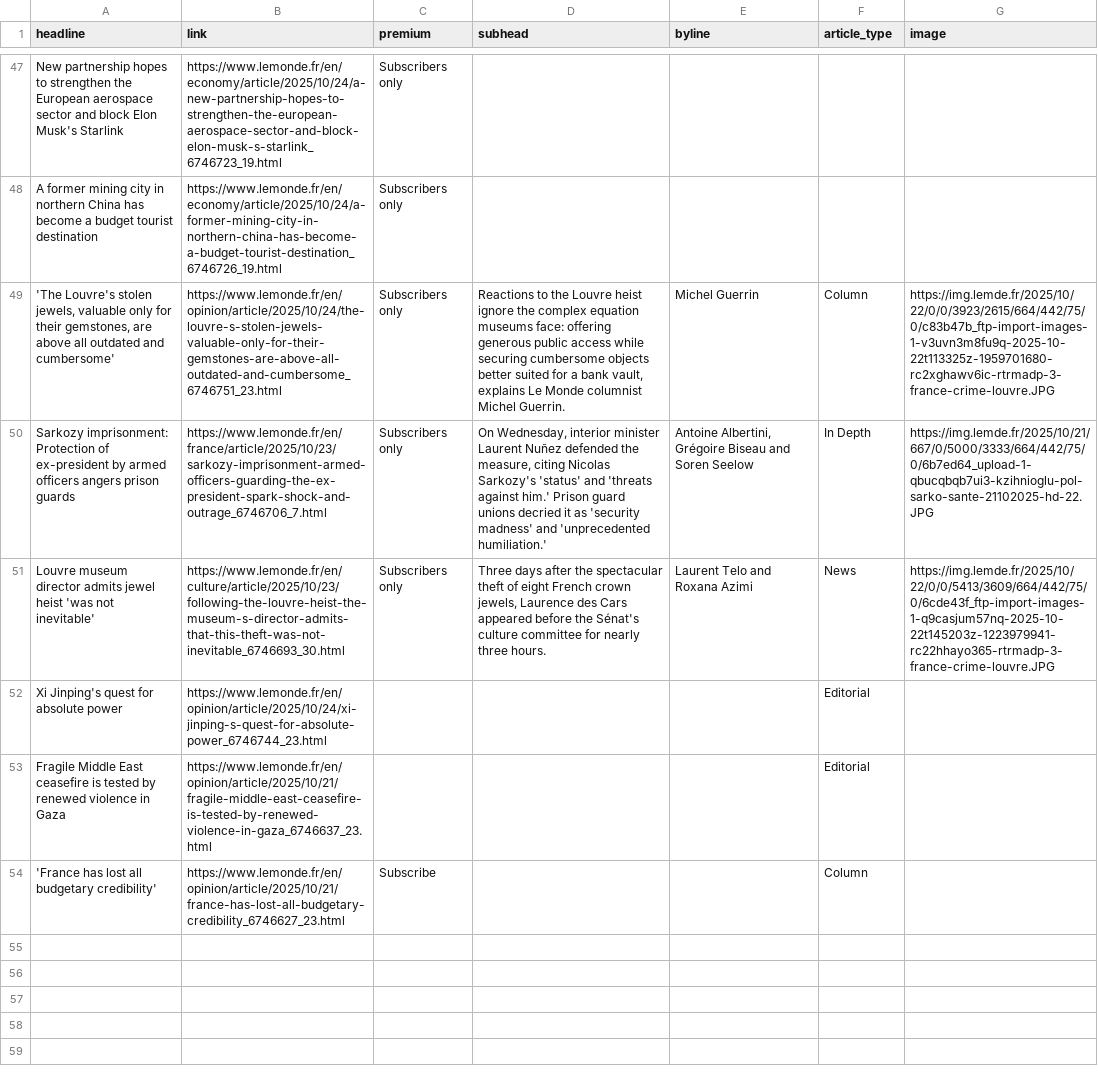
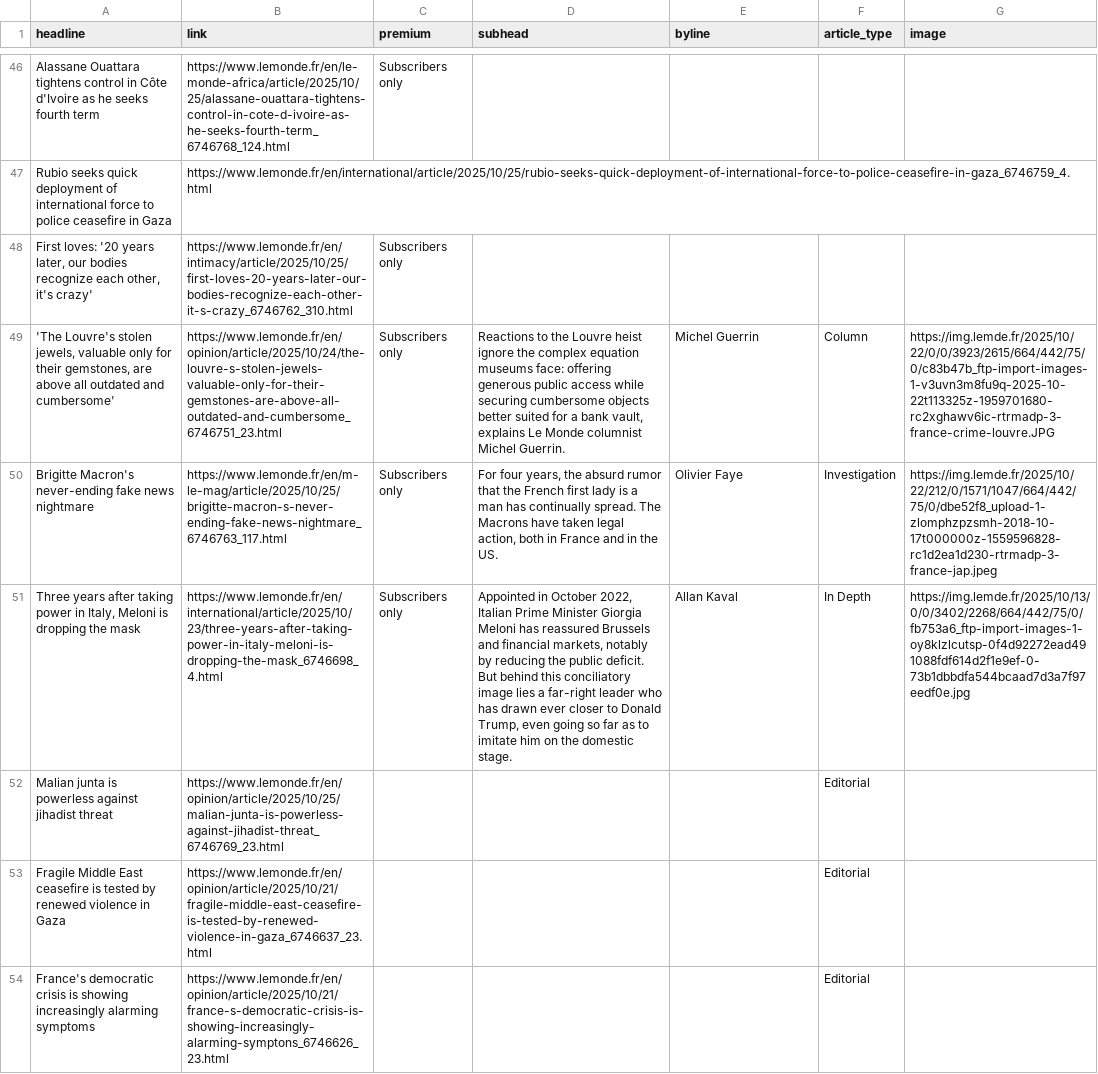
Before and after one commit to teodoracurcic/scraping, a CSV file: le_monde.csv, drawn as a sheet; only a part is shown, gaps mark what is left out; removed rows and columns are numbered as before the commit, all else as after; the diff covers the shown part only; the diff names each change by its address in the sheet, - before the commit and + after, or states it on an @@ line.

```diff
--- a/le_monde.csv
+++ b/le_monde.csv
-A46 (headline): New partnership hopes to strengthen the European aerospace sector and block Elon Musk's Starlink
+A46 (headline): Alassane Ouattara tightens control in Côte d'Ivoire as he seeks fourth term
-B46 (link): https://www.lemonde.fr/en/economy/article/2025/10/24/a-new-partnership-hopes-to-strengthen-the-european-aerospace-sector-and-block-elon-musk-s-starlink_6746723_19.html
+B46 (link): https://www.lemonde.fr/en/le-monde-africa/article/2025/10/25/alassane-ouattara-tightens-control-in-cote-d-ivoire-as-he-seeks-fourth-term_6746768_124.html
+row 47: Rubio seeks quick deployment of international force to police ceasefire in Gaza | https://www.lemonde.fr/en/international/article/2025/10/25/rubio-seeks-quick-deployment-of-international-force-to-police-ceasefire-in-gaza_6746759_4.html
-A48 (headline): A former mining city in northern China has become a budget tourist destination
+A48 (headline): First loves: '20 years later, our bodies recognize each other, it's crazy'
-B48 (link): https://www.lemonde.fr/en/economy/article/2025/10/24/a-former-mining-city-in-northern-china-has-become-a-budget-tourist-destination_6746726_19.html
+B48 (link): https://www.lemonde.fr/en/intimacy/article/2025/10/25/first-loves-20-years-later-our-bodies-recognize-each-other-it-s-crazy_6746762_310.html
+row 50: Brigitte Macron's never-ending fake news nightmare | https://www.lemonde.fr/en/m-le-mag/article/2025/10/25/brigitte-macron-s-never-ending-fake-news-nightmare_6746763_117.html | Subscribers only | For four years, the absurd rumor that the French first lady is a man has continually spread. The Macrons have taken legal action, both in France and in the US. | Olivier Faye | Investigation | https://img.lemde.fr/2025/10/22/212/0/1571/1047/664/442/75/0/dbe52f8_upload-1-zlomphzpzsmh-2018-10-17t000000z-1559596828-rc1d2ea1d230-rtrmadp-3-france-jap.jpeg
-A51 (headline): Sarkozy imprisonment: Protection of ex-president by armed officers angers prison guards
+A51 (headline): Three years after taking power in Italy, Meloni is dropping the mask
-B51 (link): https://www.lemonde.fr/en/france/article/2025/10/23/sarkozy-imprisonment-armed-officers-guarding-the-ex-president-spark-shock-and-outrage_6746706_7.html
+B51 (link): https://www.lemonde.fr/en/international/article/2025/10/23/three-years-after-taking-power-in-italy-meloni-is-dropping-the-mask_6746698_4.html
-D51 (subhead): On Wednesday, interior minister Laurent Nuñez defended the measure, citing Nicolas Sarkozy's 'status' and 'threats against him.' Prison guard unions decried it as 'security madness' and 'unprecedented humiliation.'
+D51 (subhead): Appointed in October 2022, Italian Prime Minister Giorgia Meloni has reassured Brussels and financial markets, notably by reducing the public deficit. But behind this conciliatory image lies a far-right leader who has drawn ever closer to Donald Trump, even going so far as to imitate him on the domestic stage.
-E51 (byline): Antoine Albertini, Grégoire Biseau and Soren Seelow
+E51 (byline): Allan Kaval
-G51 (image): https://img.lemde.fr/2025/10/21/667/0/5000/3333/664/442/75/0/6b7ed64_upload-1-qbucqbqb7ui3-kzihnioglu-pol-sarko-sante-21102025-hd-22.JPG
+G51 (image): https://img.lemde.fr/2025/10/13/0/0/3402/2268/664/442/75/0/fb753a6_ftp-import-images-1-oy8klzlcutsp-0f4d92272ead491088fdf614d2f1e9ef-0-73b1dbbdfa544bcaad7d3a7f97eedf0e.jpg
-row 51: Louvre museum director admits jewel heist 'was not inevitable' | https://www.lemonde.fr/en/culture/article/2025/10/23/following-the-louvre-heist-the-museum-s-director-admits-that-this-theft-was-not-inevitable_6746693_30.html | Subscribers only | Three days after the spectacular theft of eight French crown jewels, Laurence des Cars appeared before the Sénat's culture committee for nearly three hours. | Laurent Telo and Roxana Azimi | News | https://img.lemde.fr/2025/10/22/0/0/5413/3609/664/442/75/0/6cde43f_ftp-import-images-1-q9casjum57nq-2025-10-22t145203z-1223979941-rc22hhayo365-rtrmadp-3-france-crime-louvre.JPG
-A52 (headline): Xi Jinping's quest for absolute power
+A52 (headline): Malian junta is powerless against jihadist threat
-B52 (link): https://www.lemonde.fr/en/opinion/article/2025/10/24/xi-jinping-s-quest-for-absolute-power_6746744_23.html
+B52 (link): https://www.lemonde.fr/en/opinion/article/2025/10/25/malian-junta-is-powerless-against-jihadist-threat_6746769_23.html
-row 54: 'France has lost all budgetary credibility' | https://www.lemonde.fr/en/opinion/article/2025/10/21/france-has-lost-all-budgetary-credibility_6746627_23.html | Subscribe |  |  | Column
+row 54: France's democratic crisis is showing increasingly alarming symptoms | https://www.lemonde.fr/en/opinion/article/2025/10/21/france-s-democratic-crisis-is-showing-increasingly-alarming-symptons_6746626_23.html |  |  |  | Editorial
```
Also changed, not shown: 17 added rows, 18 removed rows and 12 edited cells elsewhere in this file.
